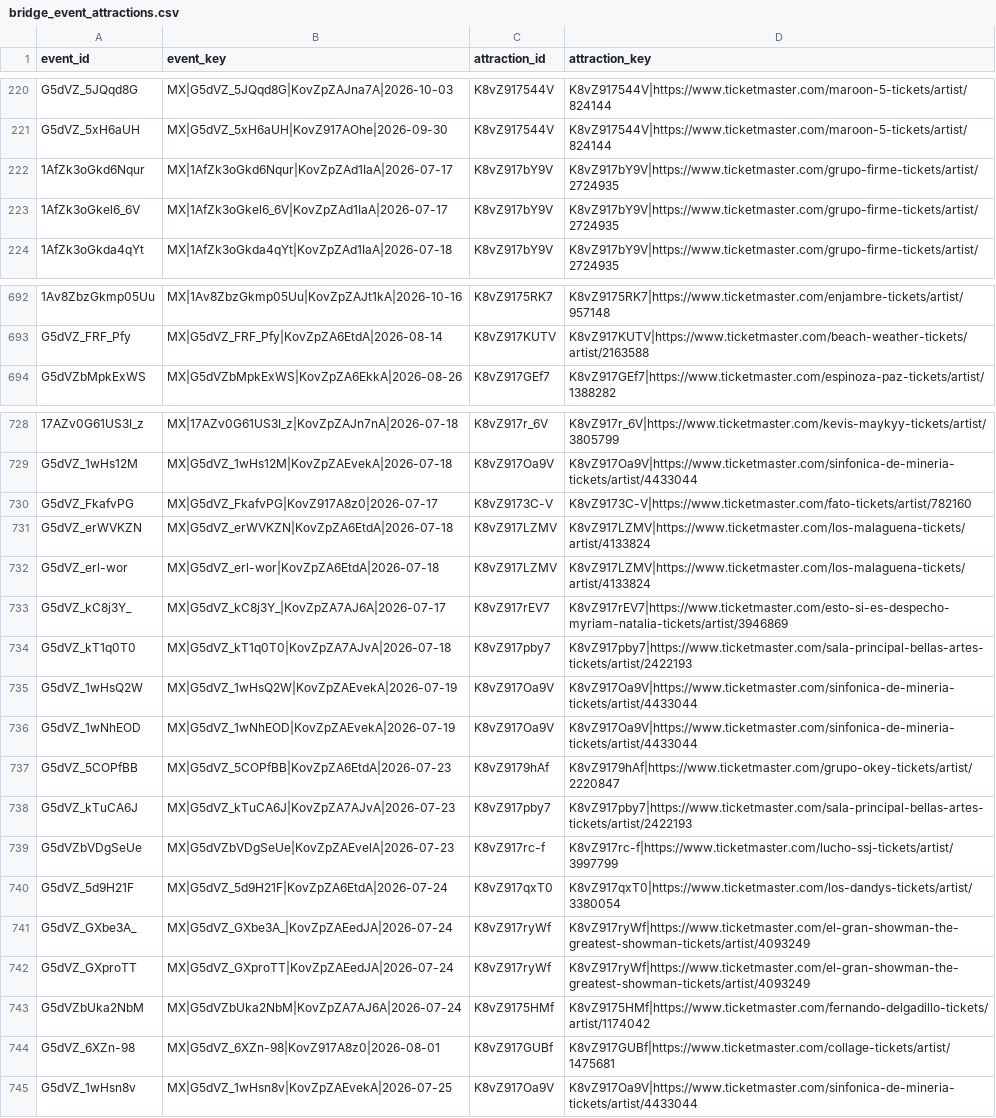
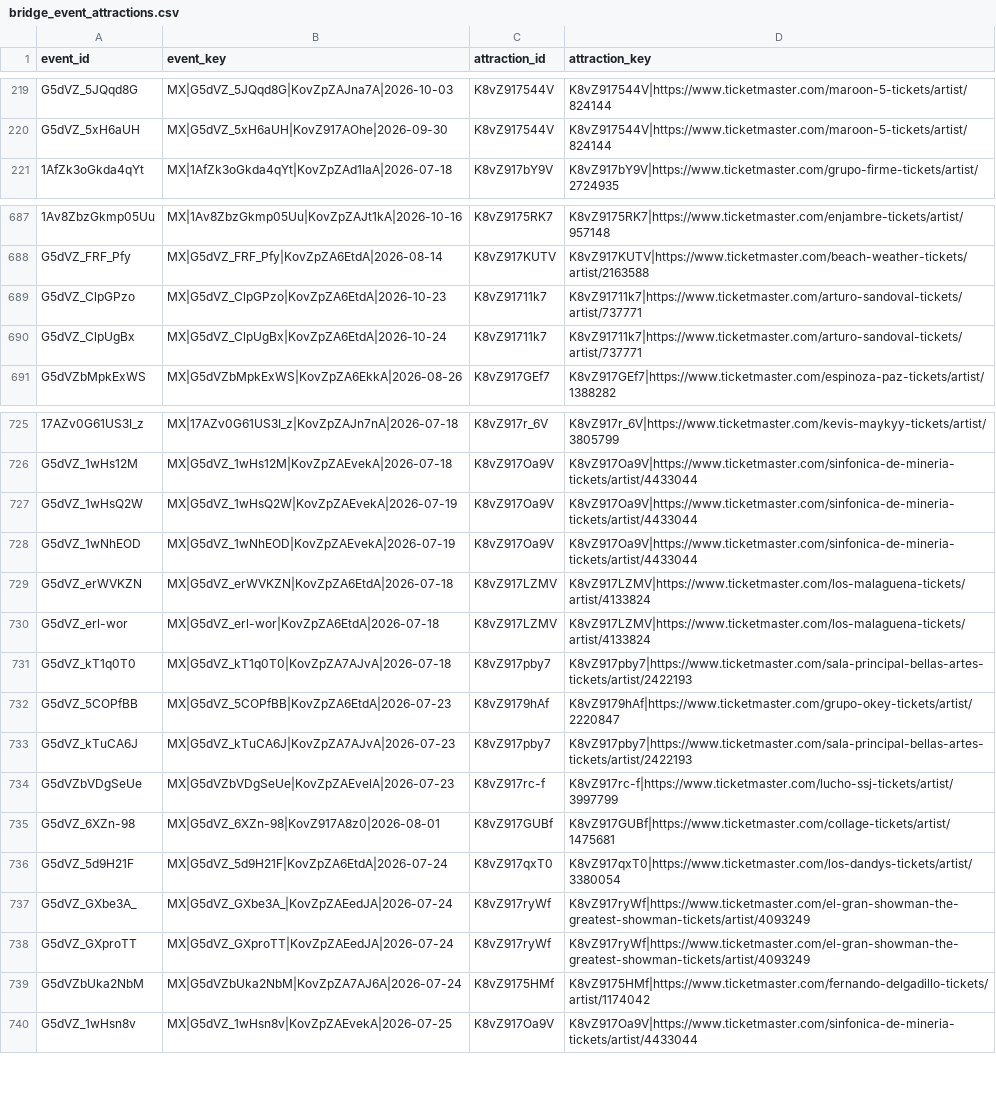
Before and after one commit to DavidCastilloSKT/analisis-oferta-musical-mexico-ticketmaster, a CSV file: data/processed/enriched_latam/bridge_event_attractions.csv, drawn as a sheet; only a part is shown, gaps mark what is left out; removed rows and columns are numbered as before the commit, all else as after; the diff covers the shown part only; the diff names each change by its address in the sheet, - before the commit and + after, or states it on an @@ line.

```diff
--- a/data/processed/enriched_latam/bridge_event_attractions.csv
+++ b/data/processed/enriched_latam/bridge_event_attractions.csv
-row 222: 1AfZk3oGkd6Nqur | MX|1AfZk3oGkd6Nqur|KovZpZAd1IaA|2026-07-17 | K8vZ917bY9V | K8vZ917bY9V|https://www.ticketmaster.com/grupo-firme-tickets/artist/2724935
-row 223: 1AfZk3oGkel6_6V | MX|1AfZk3oGkel6_6V|KovZpZAd1IaA|2026-07-17 | K8vZ917bY9V | K8vZ917bY9V|https://www.ticketmaster.com/grupo-firme-tickets/artist/2724935
+row 689: G5dVZ_ClpGPzo | MX|G5dVZ_ClpGPzo|KovZpZA6EtdA|2026-10-23 | K8vZ91711k7 | K8vZ91711k7|https://www.ticketmaster.com/arturo-sandoval-tickets/artist/737771
+row 690: G5dVZ_ClpUgBx | MX|G5dVZ_ClpUgBx|KovZpZA6EtdA|2026-10-24 | K8vZ91711k7 | K8vZ91711k7|https://www.ticketmaster.com/arturo-sandoval-tickets/artist/737771
-row 730: G5dVZ_FkafvPG | MX|G5dVZ_FkafvPG|KovZ917A8z0|2026-07-17 | K8vZ9173C-V | K8vZ9173C-V|https://www.ticketmaster.com/fato-tickets/artist/782160
@@ row 735 moved to row 727: G5dVZ_1wHsQ2W @@
@@ row 736 moved to row 728: G5dVZ_1wNhEOD @@
-row 733: G5dVZ_kC8j3Y_ | MX|G5dVZ_kC8j3Y_|KovZpZA7AJ6A|2026-07-17 | K8vZ917rEV7 | K8vZ917rEV7|https://www.ticketmaster.com/esto-si-es-despecho-myriam-natalia-tickets/artist/3946869
@@ row 744 moved to row 735: G5dVZ_6XZn-98 @@
```
Also changed, not shown: 4 added rows, 5 removed rows and 48 moved rows elsewhere in this file, data/processed/enriched_latam/dim_attractions.csv, data/processed/enriched_latam/dim_venues.csv, 2 other files.
